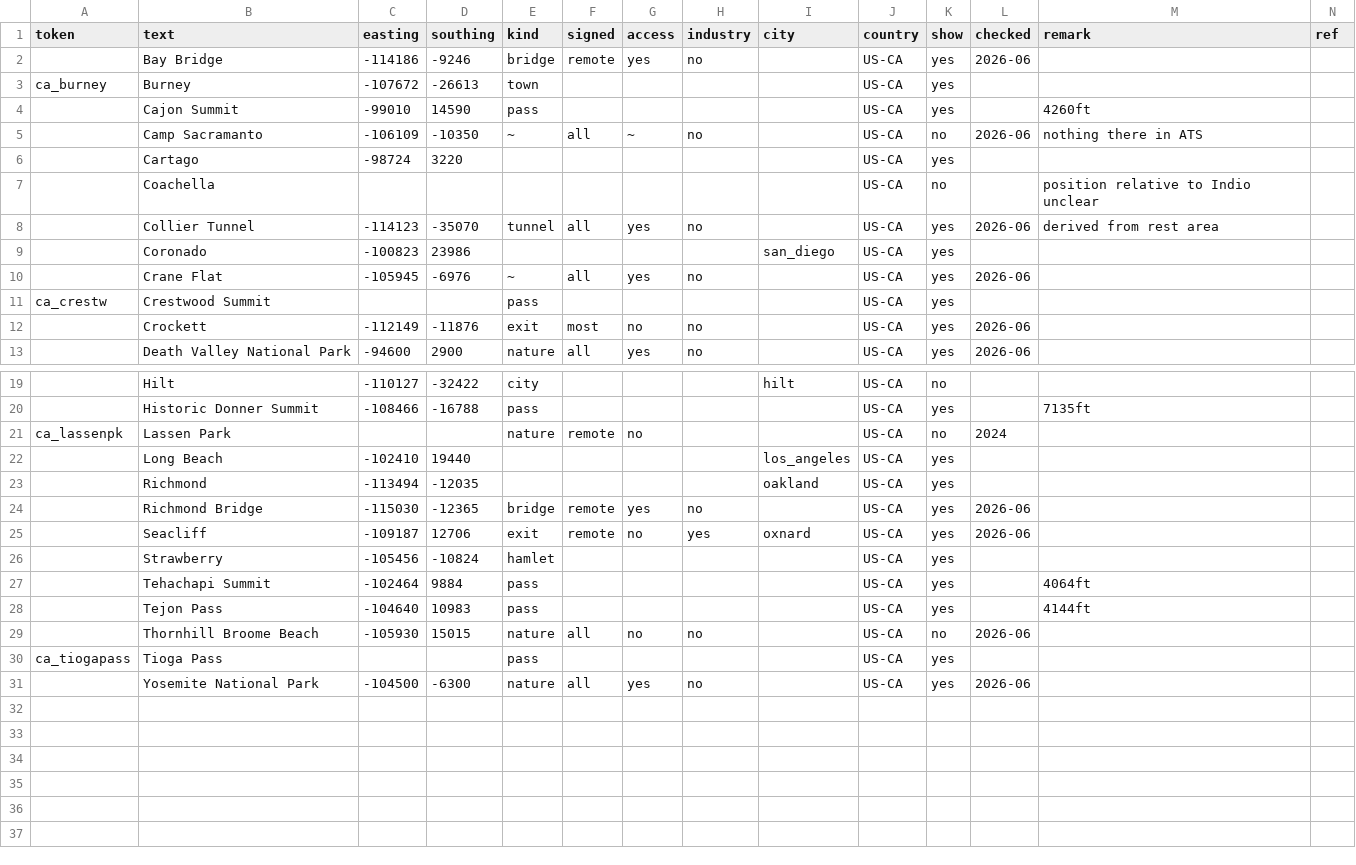
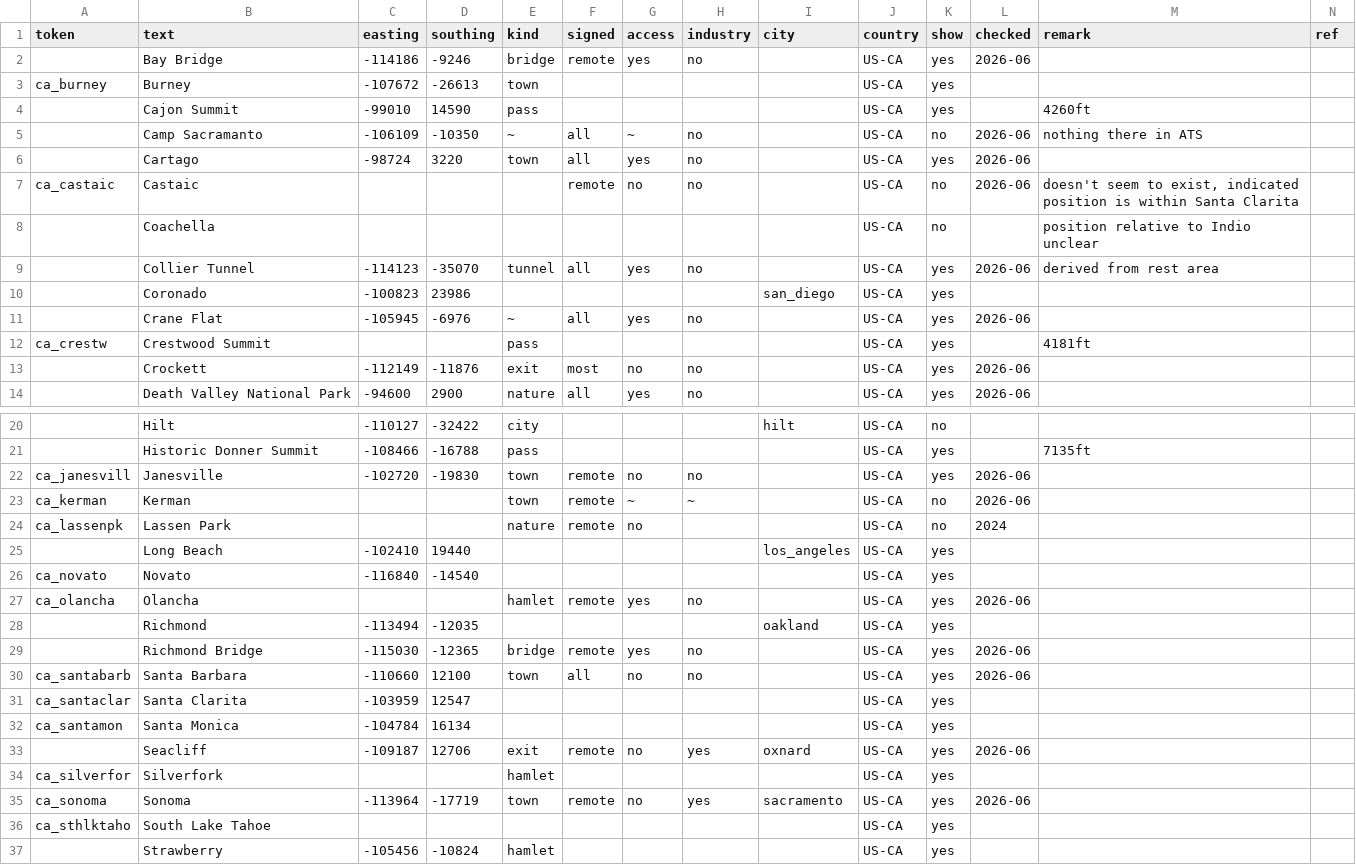
Before and after one commit to nautofon/ats-towns, a CSV file: US/US-CA.csv, drawn as a sheet; only a part is shown, gaps mark what is left out; the shorter side is filled out with more unchanged rows; addresses are those after the commit; the diff names each change by its address in the sheet, - before the commit and + after, or states it on an @@ line.

Commit message:
Misc fixes and improvements for content up to 2024
While working with the signs dataset searching for new map labels, a number of minor issues or various potential improvements for existing labels were identified; including name fixes, position improvements, more pass elevations, and more. These are addressed by this change.

Notes on individual labels:

- Castaic CA: Only appears on a mileage sign, and that target is within the signed limits of Santa Clarita. Castaic itself doesn't seem to exist in ATS and there should be no map label for it.

- Sonoma CA: Struggling a bit with this one. The name only appears on a mileage sign, and there are a few buildings exactly at the target location, but defining these few buildings to be Sonoma may be a bit thin. Still, the name has some navigational significance, so I'd like to keep the label if possible.

- Lolo Hot Springs MT: My impression is that this refers to a commercial business. But I'm not sure. Removing the label for now.

- Augustina Pass NM: The IRL name is "San Augustin Pass", but the sign in the game actually has the text "San Augustina Pass". However, the "San" doesn't fit and is invisible in-game. This dataset aims to represent the reality of what is visible in ATS, so the wrong name should stay.

- Mineola TX: The town itself isn't visible, but there's industry signed "Farmer's Barn Mineola Mill", so technically that depot's part of Mineola. Additionally, Mineola is signed from a bunch of places and has the loop thing going on, so it's navigationally significant. The label has so far been hidden, but I now think it should appear on the map after all.

- Schulenburg TX: Mileage target spelling "Schulenberg" is wrong; the town limit signs are correct though.

```diff
--- a/US/US-CA.csv
+++ b/US/US-CA.csv
-E6 (kind): (empty)
+E6 (kind): town
-F6 (signed): (empty)
+F6 (signed): all
-G6 (access): (empty)
+G6 (access): yes
-H6 (industry): (empty)
+H6 (industry): no
-L6 (checked): (empty)
+L6 (checked): 2026-06
+row 7: ca_castaic | Castaic |  |  |  | remote | no | no |  | US-CA | no | 2026-06 | doesn't seem to exist, indicated position is within Santa Clarita
-M12 (remark): (empty)
+M12 (remark): 4181ft
+row 22: ca_janesvill | Janesville | -102720 | -19830 | town | remote | no | no |  | US-CA | yes | 2026-06
+row 23: ca_kerman | Kerman |  |  | town | remote | ~ | ~ |  | US-CA | no | 2026-06
+row 26: ca_novato | Novato | -116840 | -14540 |  |  |  |  |  | US-CA | yes
+row 27: ca_olancha | Olancha |  |  | hamlet | remote | yes | no |  | US-CA | yes | 2026-06
+row 30: ca_santabarb | Santa Barbara | -110660 | 12100 | town | all | no | no |  | US-CA | yes | 2026-06
+row 31: ca_santaclar | Santa Clarita | -103959 | 12547 |  |  |  |  |  | US-CA | yes
+row 32: ca_santamon | Santa Monica | -104784 | 16134 |  |  |  |  |  | US-CA | yes
+row 34: ca_silverfor | Silverfork |  |  | hamlet |  |  |  |  | US-CA | yes
+row 35: ca_sonoma | Sonoma | -113964 | -17719 | town | remote | no | yes | sacramento | US-CA | yes | 2026-06
+row 36: ca_sthlktaho | South Lake Tahoe |  |  |  |  |  |  |  | US-CA | yes
```
Also changed, not shown: US/US-ID.csv, US/US-MT.csv, 7 other files.
